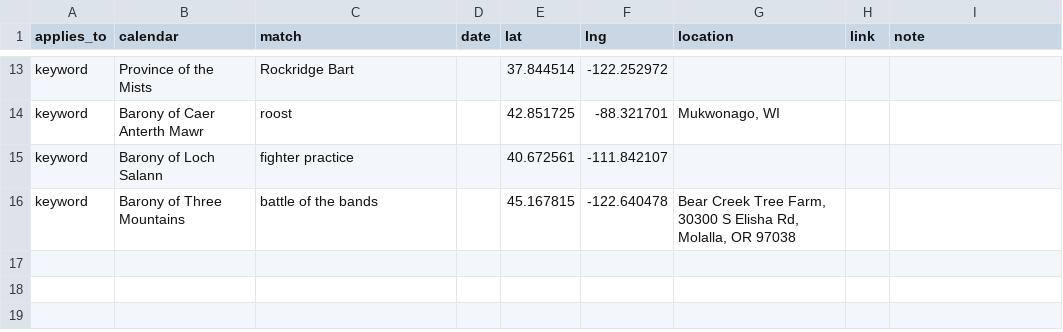
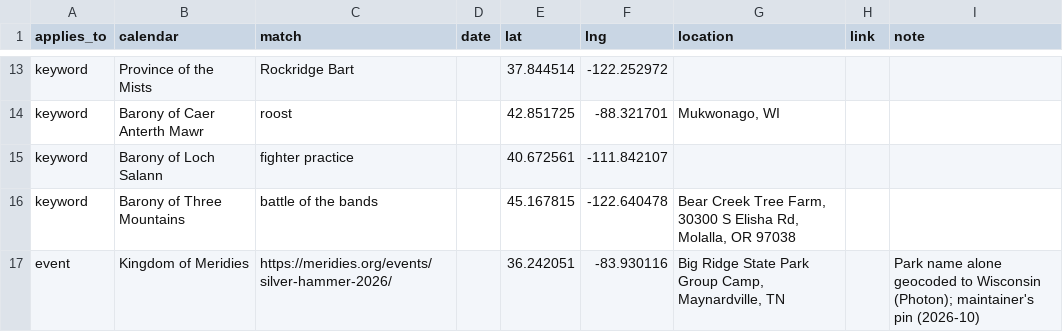
Before and after one commit to khs/scamap, a CSV file: corrections.csv, drawn as a sheet; only a part is shown, gaps mark what is left out.

Commit message:
Geocoder: keep looking inside the kingdom before accepting an out-of-kingdom match; pin Silver Hammer 2026 (Meridies) at Big Ridge State Park

```diff
--- a/corrections.csv
+++ b/corrections.csv
@@ -16 +16,2 @@ keyword,Barony of Loch Salann,fighter practice,,40.672561,-111.842107,,,
 keyword,Barony of Three Mountains,battle of the bands,,45.167815,-122.640478,"Bear Creek Tree Farm, 30300 S Elisha Rd, Molalla, OR 97038",,
+event,Kingdom of Meridies,https://meridies.org/events/silver-hammer-2026/,,36.242051,-83.930116,"Big Ridge State Park Group Camp, Maynardville, TN",,"Park name alone geocoded to Wisconsin (Photon); maintainer's pin (2026-10)"
```
Also changed, not shown: 2 other files.
